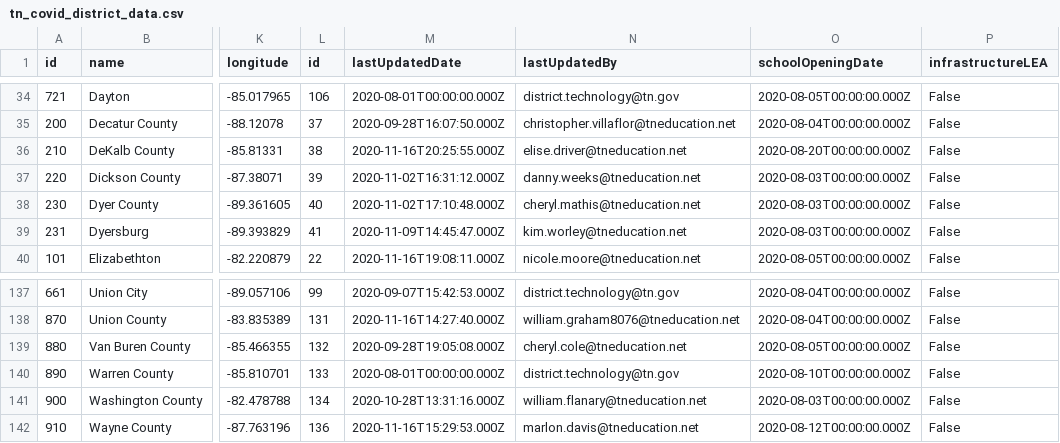
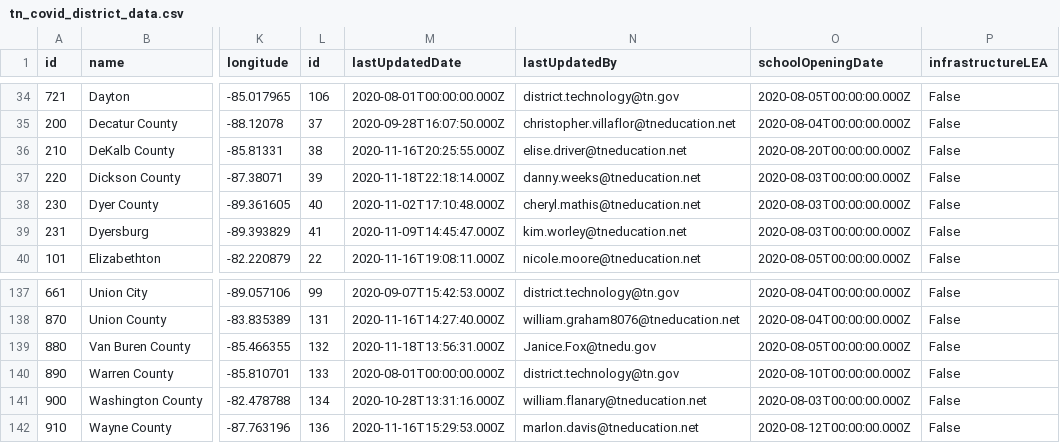
Before and after one commit to Chalkbeat/tn-covid-data, a CSV file: tn_covid_district_data.csv, drawn as a sheet; only a part is shown, gaps mark what is left out; the diff names each change by its address in the sheet, - before the commit and + after, or states it on an @@ line.

```diff
--- a/tn_covid_district_data.csv
+++ b/tn_covid_district_data.csv
-M37 (lastUpdatedDate): 2020-11-02T16:31:12.000Z
+M37 (lastUpdatedDate): 2020-11-18T22:18:14.000Z
-M139 (lastUpdatedDate): 2020-09-28T19:05:08.000Z
+M139 (lastUpdatedDate): 2020-11-18T13:56:31.000Z
-N139 (lastUpdatedBy): cheryl.cole@tneducation.net
+N139 (lastUpdatedBy): Janice.Fox@tnedu.gov
```
